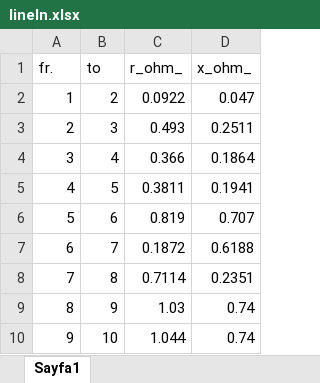
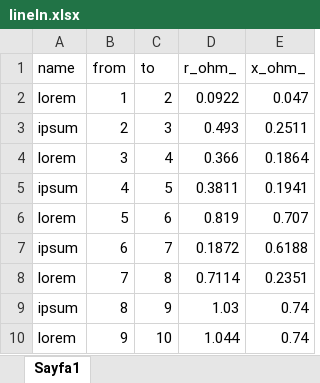
Before and after one commit to Mehmet-Emre-Dogan/ForwardBackwardSweep, an Excel workbook: input/lineIn.xlsx, sheet Sayfa1, drawn as a sheet; only a part is shown; values as stored, in another font and other column widths than the file's, no borders; addresses are those after the commit; the diff names each change by its address in the sheet, - before the commit and + after, or states it on an @@ line.

```diff
--- a/input/lineIn.xlsx (sheet Sayfa1)
+++ b/input/lineIn.xlsx (sheet Sayfa1)
+column A (name), rows 2-10: lorem | ipsum | lorem | ipsum | lorem | ipsum | lorem | ipsum | lorem
-B1: fr.
+B1: from
```
Also changed, not shown: input/busIn.xlsx, 8 other files.
